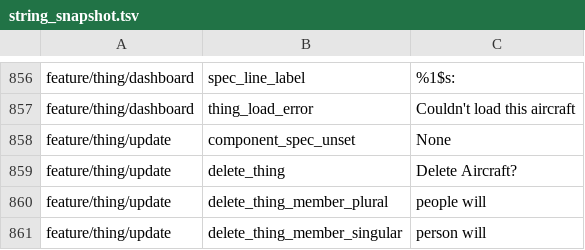
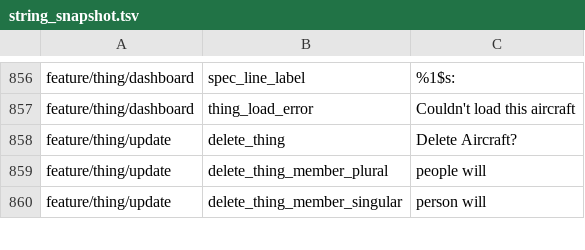
Before and after one commit to fz172/squawkit, a TSV file: core/template/src/androidHostTest/resources/string_snapshot.tsv, drawn as a sheet; only a part is shown, gaps mark what is left out.

Commit message:
Actually draw the wheel fields, and lay a set out by position (#732)
The position and pressure inputs never rendered. SlotSpecFields was called
at the end of ComponentFields, after two early returns — and a tyre packs
nothing, so it takes the `!compact_fields` branch and returned before
reaching it. The declared fields now draw unconditionally, with the
make/model/serial triple split into its own composable so the branching
lives there and cannot swallow anything that follows.

FakeDataGenerator only ever filled make, model and serial, so a fake car's
tyres had no position or pressure to show even once the form worked. It now
fills whatever the slot declares, and takes options IN ORDER by instance:
four random picks would put two wheels in the same corner, which is data an
owner could never enter.

It also made two of every repeating slot, which since max_instances means a
fake car arrived with two engines the template had just said it cannot
have. Count is capped by the slot now, and a slot whose naming field
enumerates positions makes one per position up to four — a car with a wheel
at each corner, which is the shape the dashboard grid exists for.

On the dashboard a set is ordered by its position's index in the template's
own list, so it reads as the vehicle: front left beside front right, rear
left beside rear right. Declaration order is layout order. Anything with no
position sorts last — an unplaced wheel cannot claim a corner, and slotting
it in the middle would push a known one out of place. The edit form
deliberately does not sort: rows must not jump under the user's finger the
moment a position is picked.

The position picker drops its blank entry. A wheel is somewhere on the
vehicle, so "None" was an answer nobody means to give sitting above four
that are true.

```diff
--- a/core/template/src/androidHostTest/resources/string_snapshot.tsv
+++ b/core/template/src/androidHostTest/resources/string_snapshot.tsv
@@ -857,3 +857,2 @@ feature/thing/dashboard	spec_line_label	%1$s:
 feature/thing/dashboard	thing_load_error	Couldn't load this aircraft
-feature/thing/update	component_spec_unset	None
 feature/thing/update	delete_thing	Delete Aircraft?
```
Also changed, not shown: 7 other files.
